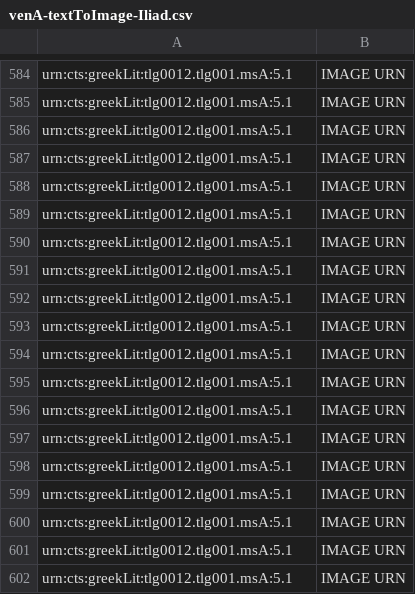
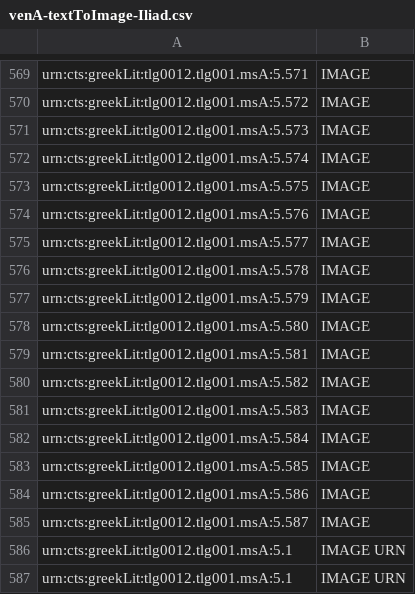
Before and after one commit to hmteditors/alums1, a CSV file: hmt-5/indices/venA-textToImage-Iliad.csv, drawn as a sheet; only a part is shown, gaps mark what is left out; the shorter side is filled out with more unchanged rows; addresses are those after the commit; the diff covers the shown part only; the diff names each change by its address in the sheet, - before the commit and + after, or states it on an @@ line.

Commit message:
Update venA-textToImage-Iliad.csv

```diff
--- a/hmt-5/indices/venA-textToImage-Iliad.csv
+++ b/hmt-5/indices/venA-textToImage-Iliad.csv
-A569: urn:cts:greekLit:tlg0012.tlg001.msA:5.1
+A569: urn:cts:greekLit:tlg0012.tlg001.msA:5.571
-B569: IMAGE URN
+B569: IMAGE
+row 570: urn:cts:greekLit:tlg0012.tlg001.msA:5.572 | IMAGE
+row 571: urn:cts:greekLit:tlg0012.tlg001.msA:5.573 | IMAGE
+row 572: urn:cts:greekLit:tlg0012.tlg001.msA:5.574 | IMAGE
+row 573: urn:cts:greekLit:tlg0012.tlg001.msA:5.575 | IMAGE
+row 574: urn:cts:greekLit:tlg0012.tlg001.msA:5.576 | IMAGE
+row 575: urn:cts:greekLit:tlg0012.tlg001.msA:5.577 | IMAGE
+row 576: urn:cts:greekLit:tlg0012.tlg001.msA:5.578 | IMAGE
+row 577: urn:cts:greekLit:tlg0012.tlg001.msA:5.579 | IMAGE
+row 578: urn:cts:greekLit:tlg0012.tlg001.msA:5.580 | IMAGE
-A579: urn:cts:greekLit:tlg0012.tlg001.msA:5.1
+A579: urn:cts:greekLit:tlg0012.tlg001.msA:5.581
-B579: IMAGE URN
+B579: IMAGE
+row 580: urn:cts:greekLit:tlg0012.tlg001.msA:5.582 | IMAGE
+row 581: urn:cts:greekLit:tlg0012.tlg001.msA:5.583 | IMAGE
+row 582: urn:cts:greekLit:tlg0012.tlg001.msA:5.584 | IMAGE
+row 583: urn:cts:greekLit:tlg0012.tlg001.msA:5.585 | IMAGE
+row 584: urn:cts:greekLit:tlg0012.tlg001.msA:5.586 | IMAGE
+row 585: urn:cts:greekLit:tlg0012.tlg001.msA:5.587 | IMAGE
```
Also changed, not shown: 8 added rows and 23 removed rows elsewhere in this file.
